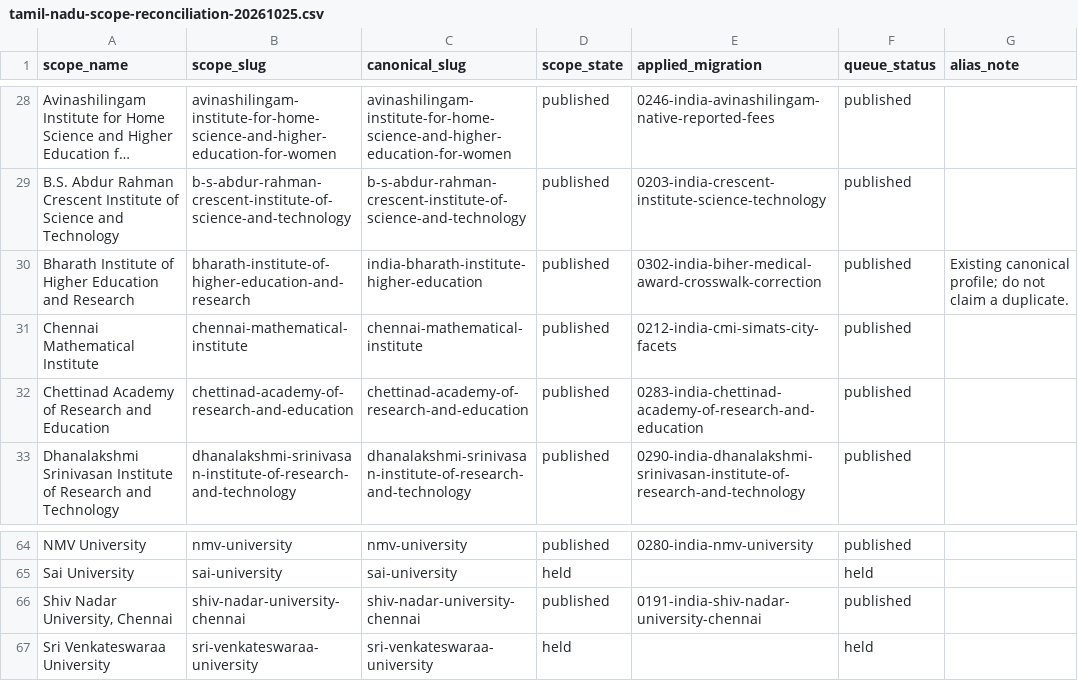
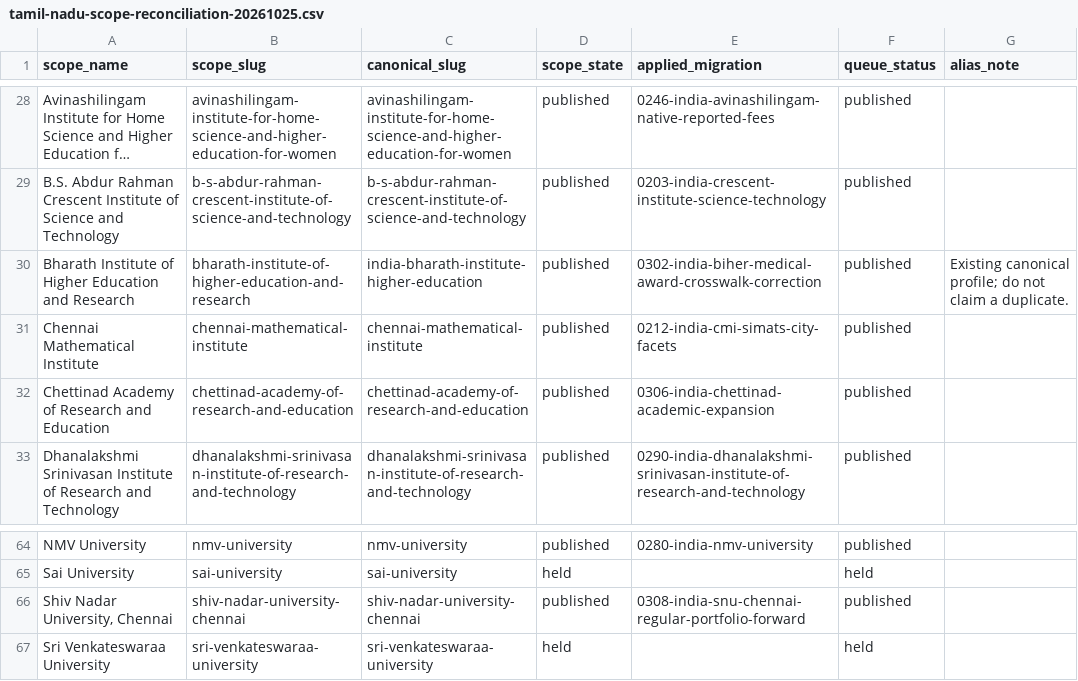
Before and after one commit to Cloud-9-Digital/studentstraffic, a CSV file: research/tamil-nadu-scope-reconciliation-20261025.csv, drawn as a sheet; only a part is shown, gaps mark what is left out; long unchanged cells end in ….

```diff
--- a/research/tamil-nadu-scope-reconciliation-20261025.csv
+++ b/research/tamil-nadu-scope-reconciliation-20261025.csv
@@ -31,3 +31,3 @@ Bharath Institute of Higher Education and Research,bharath-institute-of-higher-e
 Chennai Mathematical Institute,chennai-mathematical-institute,chennai-mathematical-institute,published,0212-india-cmi-simats-city-facets,published,
-Chettinad Academy of Research and Education,chettinad-academy-of-research-and-education,chettinad-academy-of-research-and-education,published,0283-india-chettinad-academy-of-research-and-education,published,
+Chettinad Academy of Research and Education,chettinad-academy-of-research-and-education,chettinad-academy-of-research-and-education,published,0306-india-chettinad-academic-expansion,published,
 Dhanalakshmi Srinivasan Institute of Research and Technology,dhanalakshmi-srinivasan-institute-of-research-and-technology,dhanalakshmi-srinivasan-institute-of-research-and-technology,published,0290-india-dhanalakshmi-srinivasan-institute-of-research-and-technology,published,
@@ -65,3 +65,3 @@ NMV University,nmv-university,nmv-university,published,0280-india-nmv-university
 Sai University,sai-university,sai-university,held,,held,
-"Shiv Nadar University, Chennai",shiv-nadar-university-chennai,shiv-nadar-university-chennai,published,0191-india-shiv-nadar-university-chennai,published,
+"Shiv Nadar University, Chennai",shiv-nadar-university-chennai,shiv-nadar-university-chennai,published,0308-india-snu-chennai-regular-portfolio-forward,published,
 Sri Venkateswaraa University,sri-venkateswaraa-university,sri-venkateswaraa-university,held,,held,
```
Also changed, not shown: research/university-publishing-ledger.csv, 6 other files.
